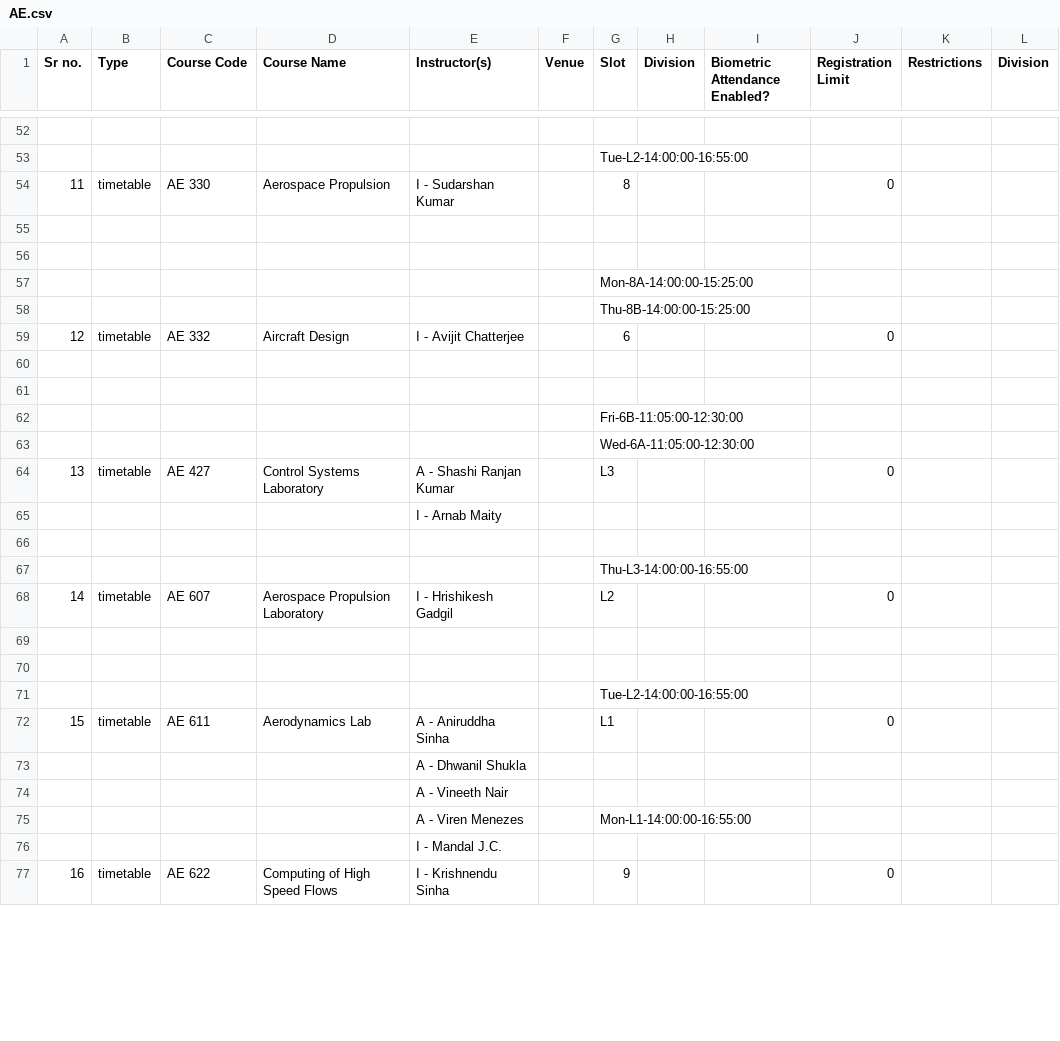
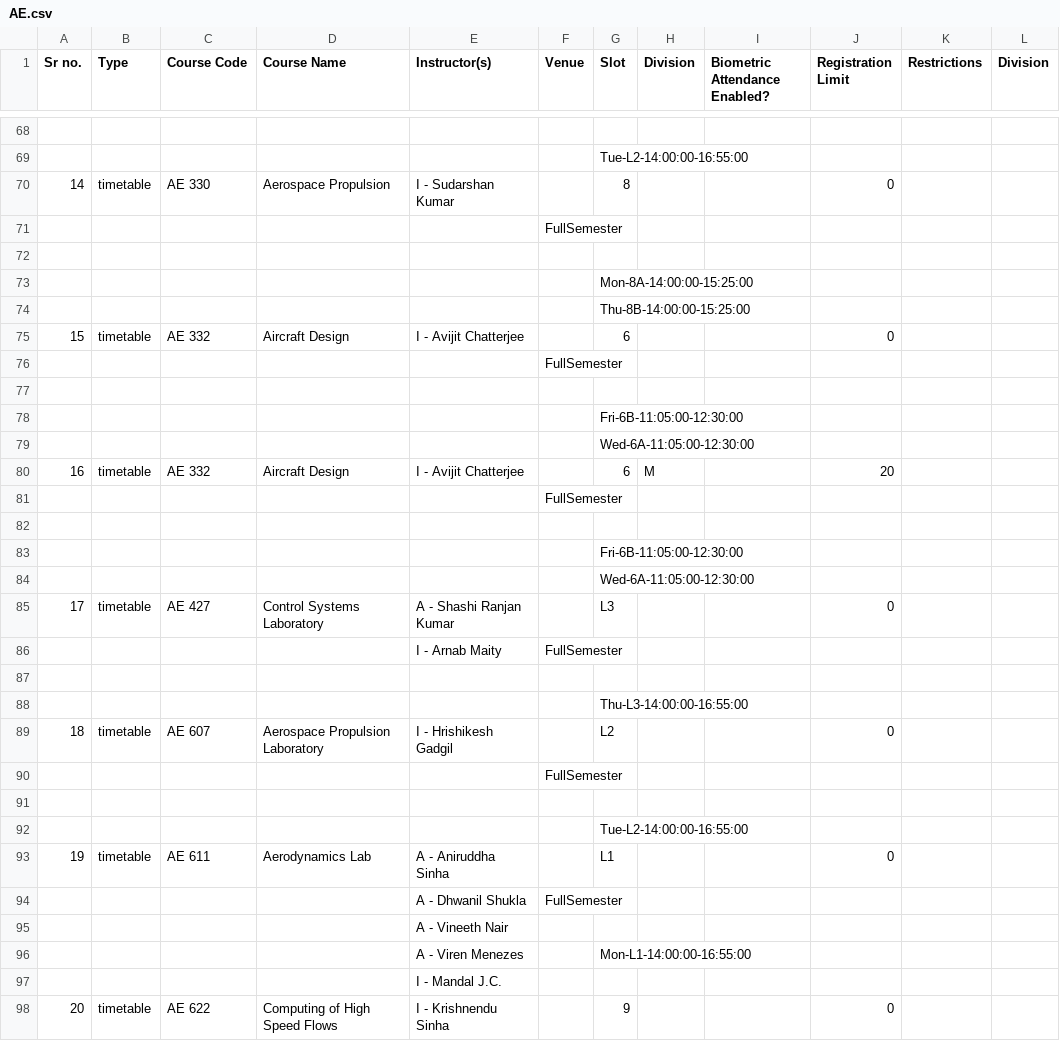
Before and after one commit to chiraggarg95/Course-Selector, a CSV file: dept_courses_csv/AE.csv, drawn as a sheet; only a part is shown, gaps mark what is left out; addresses are those after the commit; the diff covers the shown part only; the diff names each change by its address in the sheet, - before the commit and + after, or states it on an @@ line.

```diff
--- a/dept_courses_csv/AE.csv
+++ b/dept_courses_csv/AE.csv
@@ column A (Sr no.) renumbered between rows 19 and 210 @@
-F71 (Venue): (empty)
+F71 (Venue): FullSemester
+row 76:  |  |  |  |  | FullSemester
+row 78:  |  |  |  |  |  | Fri-6B-11:05:00-12:30:00
+row 79:  |  |  |  |  |  | Wed-6A-11:05:00-12:30:00
+row 80: 16 | timetable | AE 332 | Aircraft Design | I - Avijit Chatterjee |  | 6 | M |  | 20
+row 81:  |  |  |  |  | FullSemester
-F86 (Venue): (empty)
+F86 (Venue): FullSemester
-F90 (Venue): (empty)
+F90 (Venue): FullSemester
-F94 (Venue): (empty)
+F94 (Venue): FullSemester
```
Also changed, not shown: 22 added rows, 1 removed row, 2 moved rows and 31 edited cells elsewhere in this file, dept_courses_csv/BB.csv, dept_courses_csv/CE.csv, 30 other files.
